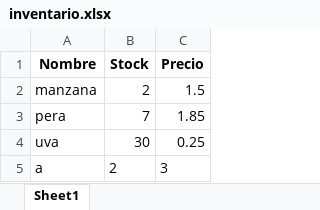
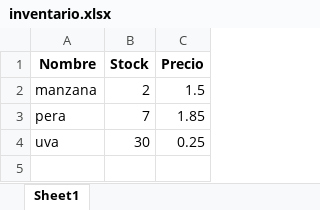
Before and after one commit to mo3b1us/proyecto_examen_progII, an Excel workbook: inventario.xlsx, sheet Sheet1, drawn as a sheet; values as stored, in another font and other column widths than the file's, no borders; the diff names each change by its address in the sheet, - before the commit and + after, or states it on an @@ line.

```diff
--- a/inventario.xlsx (sheet Sheet1)
+++ b/inventario.xlsx (sheet Sheet1)
-row 5: a | 2 | 3
```
Also changed, not shown: 2 other files.
